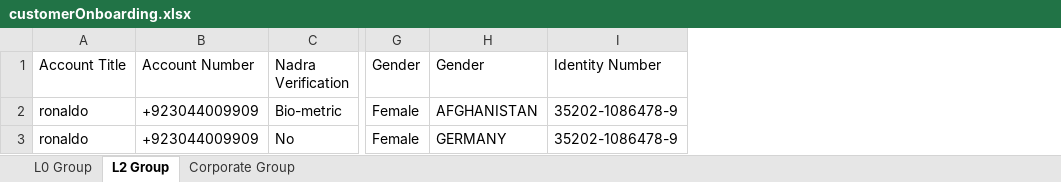
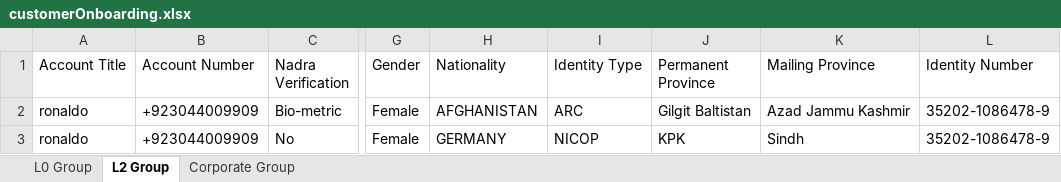
Before and after one commit to mujaddidi747/SeleniumAutomation, an Excel workbook: customerOnboarding.xlsx, sheet L2 Group, drawn as a sheet; only a part is shown, gaps mark what is left out; values as stored, in another font and other column widths than the file's, no borders; the diff names each change by its address in the sheet, - before the commit and + after, or states it on an @@ line.

```diff
--- a/customerOnboarding.xlsx (sheet L2 Group)
+++ b/customerOnboarding.xlsx (sheet L2 Group)
+column I (Identity Type), rows 2-3: ARC | NICOP
+column J (Permanent Province), rows 2-3: Gilgit Baltistan | KPK
+column K (Mailing Province), rows 2-3: Azad Jammu Kashmir | Sindh
-H1: Gender
+H1: Nationality
```
Also changed, not shown: sheet L0 Group, sheet Corporate Group, 16 other files.
